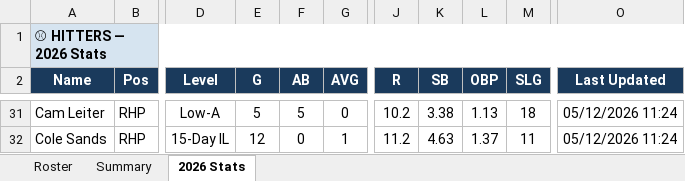
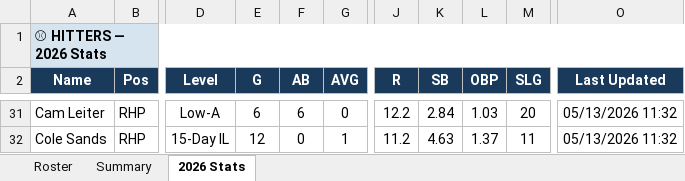
Before and after one commit to JohnVNoles/noles-in-the-show, an Excel workbook: noles_in_the_pros.xlsx, sheet 2026 Stats, drawn as a sheet; only a part is shown, gaps mark what is left out; values as stored, in another font and other column widths than the file's, no borders; the diff covers the shown part only; the diff names each change by its address in the sheet, - before the commit and + after, or states it on an @@ line.

```diff
--- a/noles_in_the_pros.xlsx (sheet 2026 Stats)
+++ b/noles_in_the_pros.xlsx (sheet 2026 Stats)
-E31 (G): 5
+E31 (G): 6
-F31 (AB): 5
+F31 (AB): 6
-J31 (R): 10.2
+J31 (R): 12.2
-K31 (SB): 3.38
+K31 (SB): 2.84
-L31 (OBP): 1.13
+L31 (OBP): 1.03
-M31 (SLG): 18
+M31 (SLG): 20
-O31:O32 (Last Updated): 05/12/2026 11:24
+O31:O32 (Last Updated): 05/13/2026 11:32
```
Also changed, not shown: 81 edited cells elsewhere in this sheet, 4 other files.
